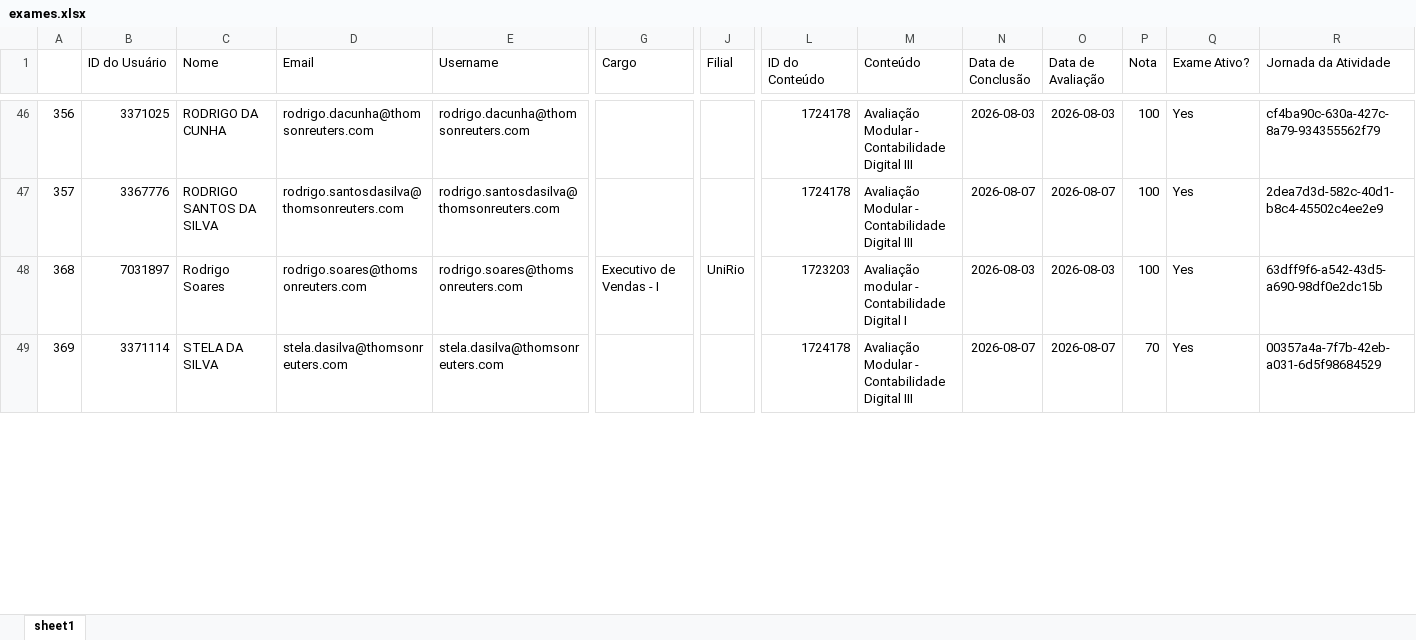
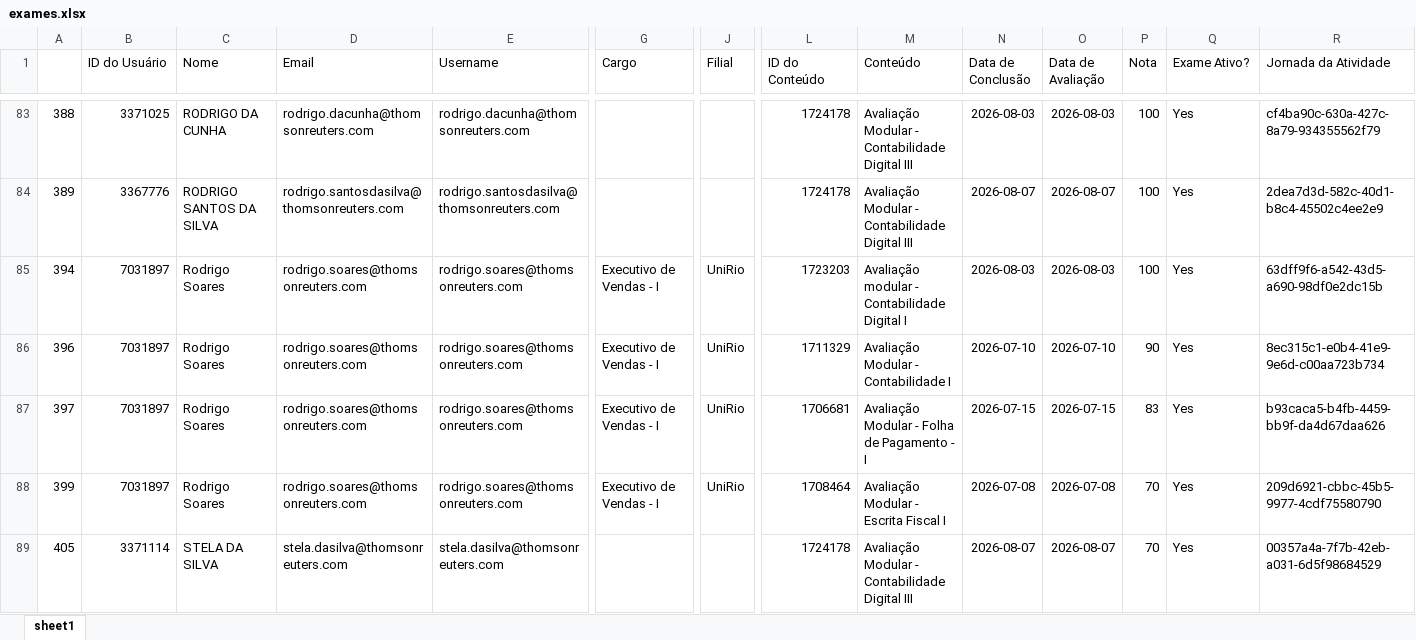
Before and after one commit to lucasmachadoreg/tr-intelligence-treinamentos, an Excel workbook: exames.xlsx, sheet sheet1, drawn as a sheet; only a part is shown, gaps mark what is left out; values as stored, in another font and other column widths than the file's, no borders; addresses are those after the commit; rows hold the shown columns only; the diff covers the shown part only; the diff names each change by its address in the sheet, - before the commit and + after, or states it on an @@ line.

```diff
--- a/exames.xlsx (sheet sheet1)
+++ b/exames.xlsx (sheet sheet1)
-A83: 356
+A83: 388
-A84: 357
+A84: 389
-A85: 368
+A85: 394
+row 86: 396 | 7031897 | Rodrigo Soares | rodrigo.soares@thomsonreuters.com | rodrigo.soares@thomsonreuters.com | Executivo de Vendas - I | UniRio | 1711329 | Avaliação Modular - Contabilidade I | 2026-07-10 | 2026-07-10 | 90 | Yes | 8ec315c1-e0b4-41e9-9e6d-c00aa723b734
+row 87: 397 | 7031897 | Rodrigo Soares | rodrigo.soares@thomsonreuters.com | rodrigo.soares@thomsonreuters.com | Executivo de Vendas - I | UniRio | 1706681 | Avaliação Modular - Folha de Pagamento - I | 2026-07-15 | 2026-07-15 | 83 | Yes | b93caca5-b4fb-4459-bb9f-da4d67daa626
+row 88: 399 | 7031897 | Rodrigo Soares | rodrigo.soares@thomsonreuters.com | rodrigo.soares@thomsonreuters.com | Executivo de Vendas - I | UniRio | 1708464 | Avaliação Modular - Escrita Fiscal I | 2026-07-08 | 2026-07-08 | 70 | Yes | 209d6921-cbbc-45b5-9977-4cdf75580790
-A89: 369
+A89: 405
```
Also changed, not shown: 54 added rows and 65 edited cells elsewhere in this sheet.
